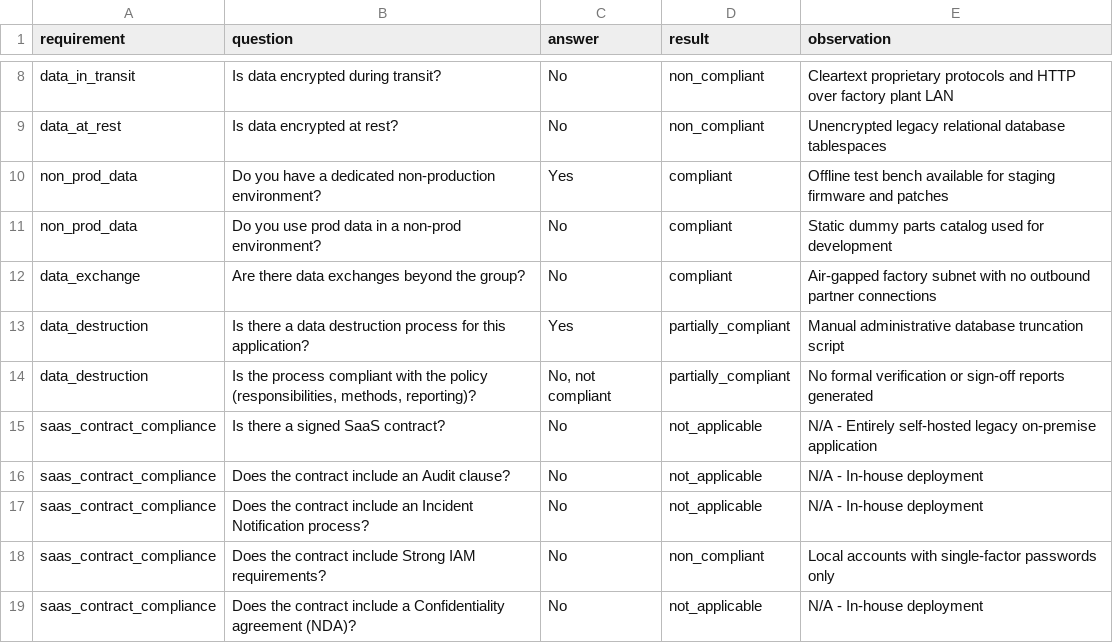
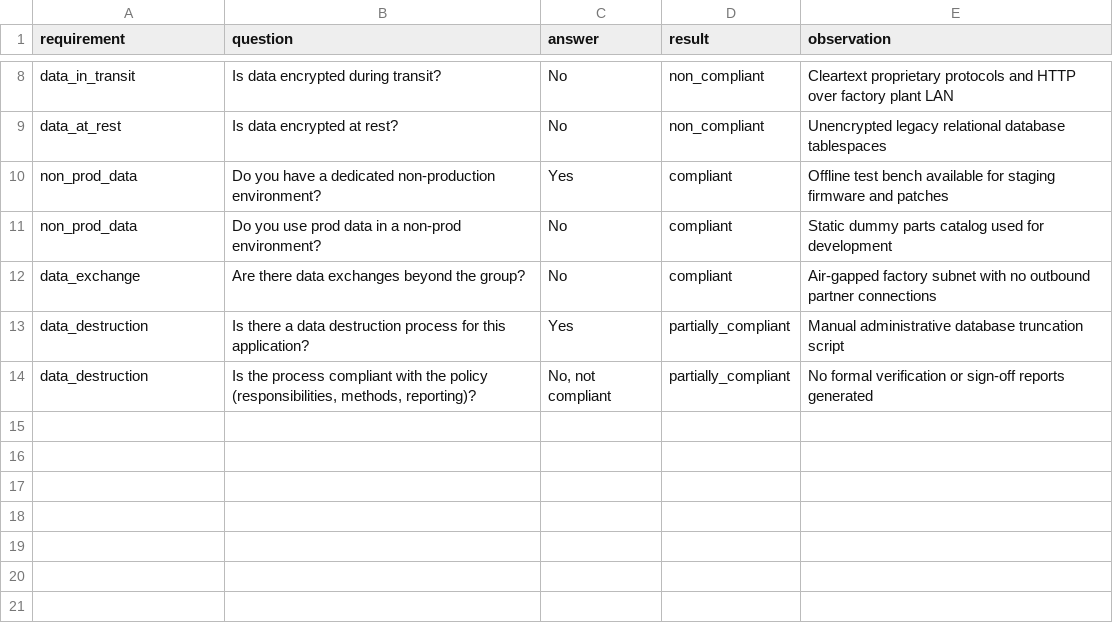
Before and after one commit to darckcerberus-beep/ciso-assistant, a CSV file: test_data/app_legacy_erp_production.csv, drawn as a sheet; only a part is shown, gaps mark what is left out; the diff names each change by its address in the sheet, - before the commit and + after, or states it on an @@ line.

```diff
--- a/test_data/app_legacy_erp_production.csv
+++ b/test_data/app_legacy_erp_production.csv
-row 15: saas_contract_compliance | Is there a signed SaaS contract? | No | not_applicable | N/A - Entirely self-hosted legacy on-premise application
-row 16: saas_contract_compliance | Does the contract include an Audit clause? | No | not_applicable | N/A - In-house deployment
-row 17: saas_contract_compliance | Does the contract include an Incident Notification process? | No | not_applicable | N/A - In-house deployment
-row 18: saas_contract_compliance | Does the contract include Strong IAM requirements? | No | non_compliant | Local accounts with single-factor passwords only
-row 19: saas_contract_compliance | Does the contract include a Confidentiality agreement (NDA)? | No | not_applicable | N/A - In-house deployment
```
Also changed, not shown: test_data/app_customer_payment_api.csv, test_data/app_public_blog.csv, 19 other files.
